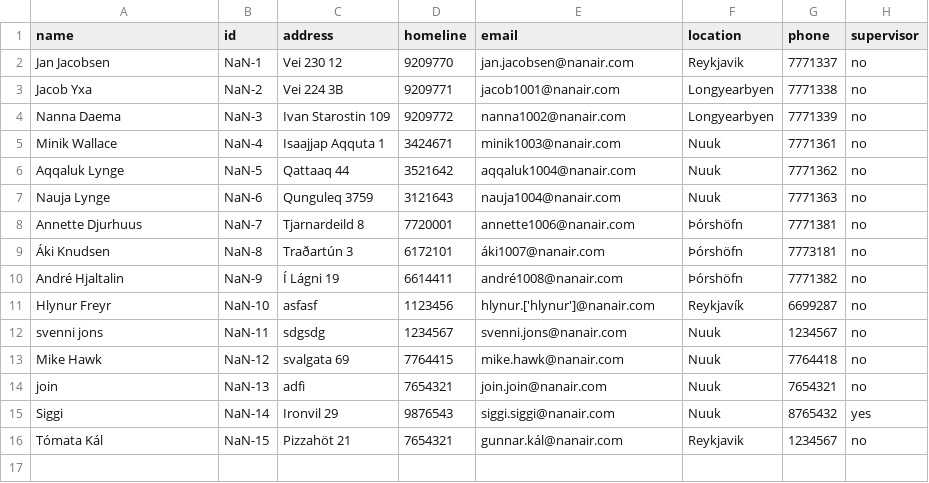
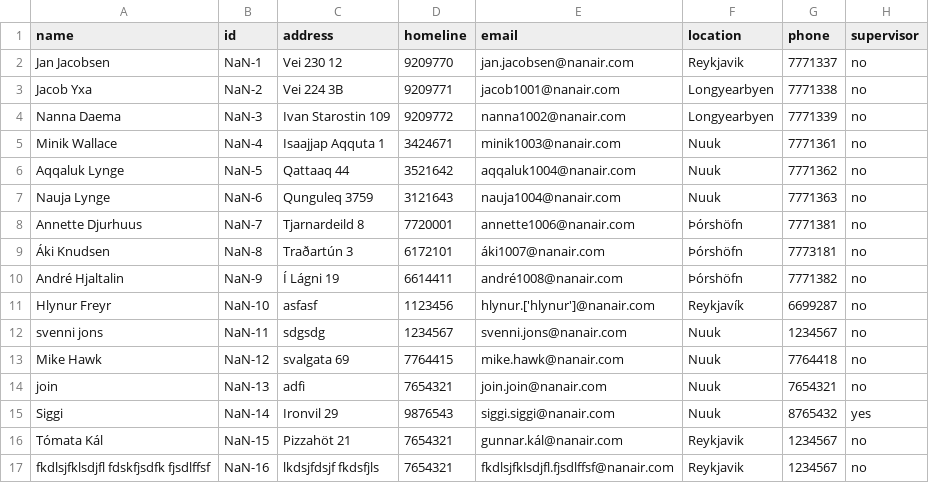
Before and after one commit to magnushj93hr/Verklegt_namskeid_1, a CSV file: Verklegt 1/NanAir/csv_files/Employee.csv, drawn as a sheet; the diff names each change by its address in the sheet, - before the commit and + after, or states it on an @@ line.

```diff
--- a/Verklegt 1/NanAir/csv_files/Employee.csv
+++ b/Verklegt 1/NanAir/csv_files/Employee.csv
+row 17: fkdlsjfklsdjfl fdskfjsdfk fjsdlffsf | NaN-16 | lkdsjfdsjf fkdsfjls | 7654321 | fkdlsjfklsdjfl.fjsdlffsf@nanair.com | Reykjavik | 1234567 | no
```
Also changed, not shown: 1 other file.
